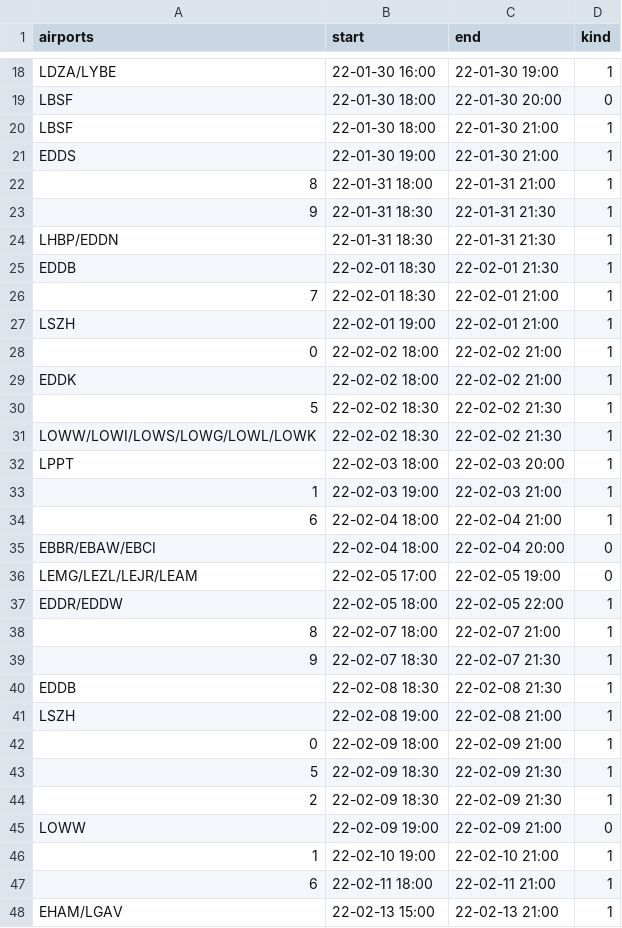
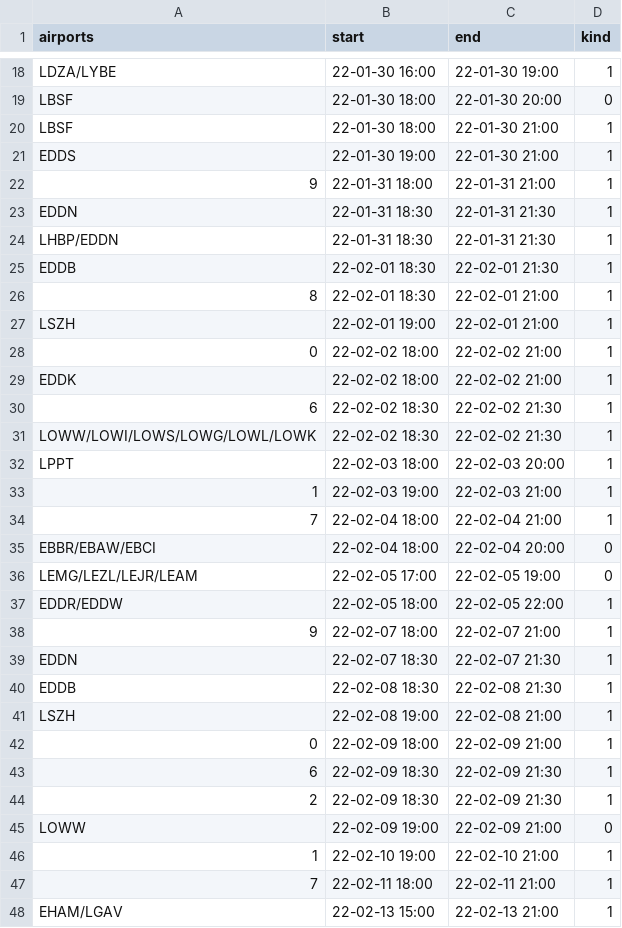
Before and after one commit to MatisseBE/VATSIMeventHISTORY, a CSV file: data.csv, drawn as a sheet; only a part is shown, gaps mark what is left out; the diff covers the shown part only.

Commit message:
committing files

```diff
--- a/data.csv
+++ b/data.csv
@@ -21,7 +21,7 @@ LBSF,22-01-30 18:00,22-01-30 21:00,1
 EDDS,22-01-30 19:00,22-01-30 21:00,1
-8,22-01-31 18:00,22-01-31 21:00,1
-9,22-01-31 18:30,22-01-31 21:30,1
+9,22-01-31 18:00,22-01-31 21:00,1
+EDDN,22-01-31 18:30,22-01-31 21:30,1
 LHBP/EDDN,22-01-31 18:30,22-01-31 21:30,1
 EDDB,22-02-01 18:30,22-02-01 21:30,1
-7,22-02-01 18:30,22-02-01 21:00,1
+8,22-02-01 18:30,22-02-01 21:00,1
 LSZH,22-02-01 19:00,22-02-01 21:00,1
@@ -29,3 +29,3 @@ LSZH,22-02-01 19:00,22-02-01 21:00,1
 EDDK,22-02-02 18:00,22-02-02 21:00,1
-5,22-02-02 18:30,22-02-02 21:30,1
+6,22-02-02 18:30,22-02-02 21:30,1
 LOWW/LOWI/LOWS/LOWG/LOWL/LOWK,22-02-02 18:30,22-02-02 21:30,1
@@ -33,3 +33,3 @@ LPPT,22-02-03 18:00,22-02-03 20:00,1
 1,22-02-03 19:00,22-02-03 21:00,1
-6,22-02-04 18:00,22-02-04 21:00,1
+7,22-02-04 18:00,22-02-04 21:00,1
 EBBR/EBAW/EBCI,22-02-04 18:00,22-02-04 20:00,0
@@ -37,4 +37,4 @@ LEMG/LEZL/LEJR/LEAM,22-02-05 17:00,22-02-05 19:00,0
 EDDR/EDDW,22-02-05 18:00,22-02-05 22:00,1
-8,22-02-07 18:00,22-02-07 21:00,1
-9,22-02-07 18:30,22-02-07 21:30,1
+9,22-02-07 18:00,22-02-07 21:00,1
+EDDN,22-02-07 18:30,22-02-07 21:30,1
 EDDB,22-02-08 18:30,22-02-08 21:30,1
@@ -42,3 +42,3 @@ LSZH,22-02-08 19:00,22-02-08 21:00,1
 0,22-02-09 18:00,22-02-09 21:00,1
-5,22-02-09 18:30,22-02-09 21:30,1
+6,22-02-09 18:30,22-02-09 21:30,1
 2,22-02-09 18:30,22-02-09 21:30,1
@@ -46,3 +46,3 @@ LOWW,22-02-09 19:00,22-02-09 21:00,0
 1,22-02-10 19:00,22-02-10 21:00,1
-6,22-02-11 18:00,22-02-11 21:00,1
+7,22-02-11 18:00,22-02-11 21:00,1
 EHAM/LGAV,22-02-13 15:00,22-02-13 21:00,1
```
Also changed, not shown: 16 added rows, 6 removed rows and 29 edited cells elsewhere in this file.
